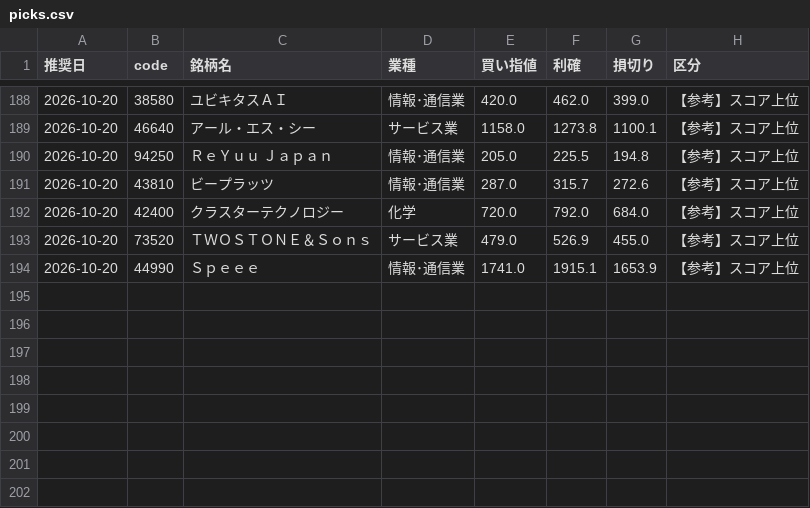
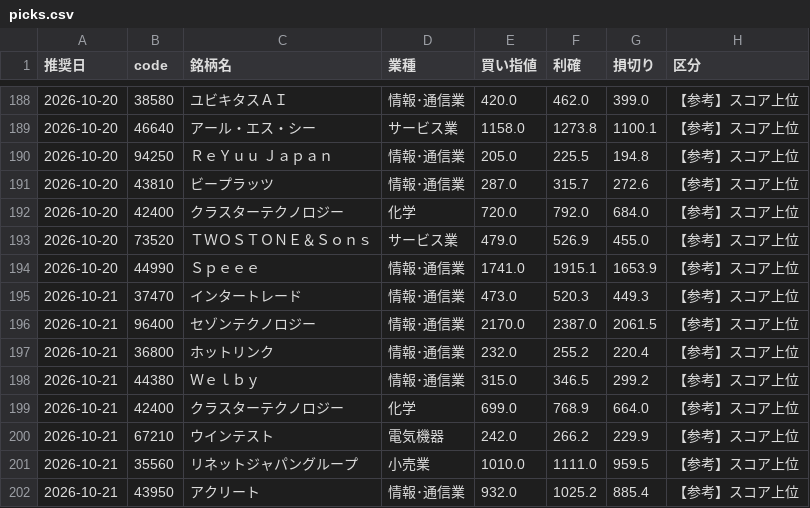
Before and after one commit to hamaba0217-wq/kabu, a CSV file: history/picks.csv, drawn as a sheet; only a part is shown, gaps mark what is left out; the diff names each change by its address in the sheet, - before the commit and + after, or states it on an @@ line.

```diff
--- a/history/picks.csv
+++ b/history/picks.csv
+row 195: 2026-10-21 | 37470 | インタートレード | 情報･通信業 | 473.0 | 520.3 | 449.3 | 【参考】スコア上位
+row 196: 2026-10-21 | 96400 | セゾンテクノロジー | 情報･通信業 | 2170.0 | 2387.0 | 2061.5 | 【参考】スコア上位
+row 197: 2026-10-21 | 36800 | ホットリンク | 情報･通信業 | 232.0 | 255.2 | 220.4 | 【参考】スコア上位
+row 198: 2026-10-21 | 44380 | Ｗｅｌｂｙ | 情報･通信業 | 315.0 | 346.5 | 299.2 | 【参考】スコア上位
+row 199: 2026-10-21 | 42400 | クラスターテクノロジー | 化学 | 699.0 | 768.9 | 664.0 | 【参考】スコア上位
+row 200: 2026-10-21 | 67210 | ウインテスト | 電気機器 | 242.0 | 266.2 | 229.9 | 【参考】スコア上位
+row 201: 2026-10-21 | 35560 | リネットジャパングループ | 小売業 | 1010.0 | 1111.0 | 959.5 | 【参考】スコア上位
+row 202: 2026-10-21 | 43950 | アクリート | 情報･通信業 | 932.0 | 1025.2 | 885.4 | 【参考】スコア上位
```
Also changed, not shown: 4 other files.
